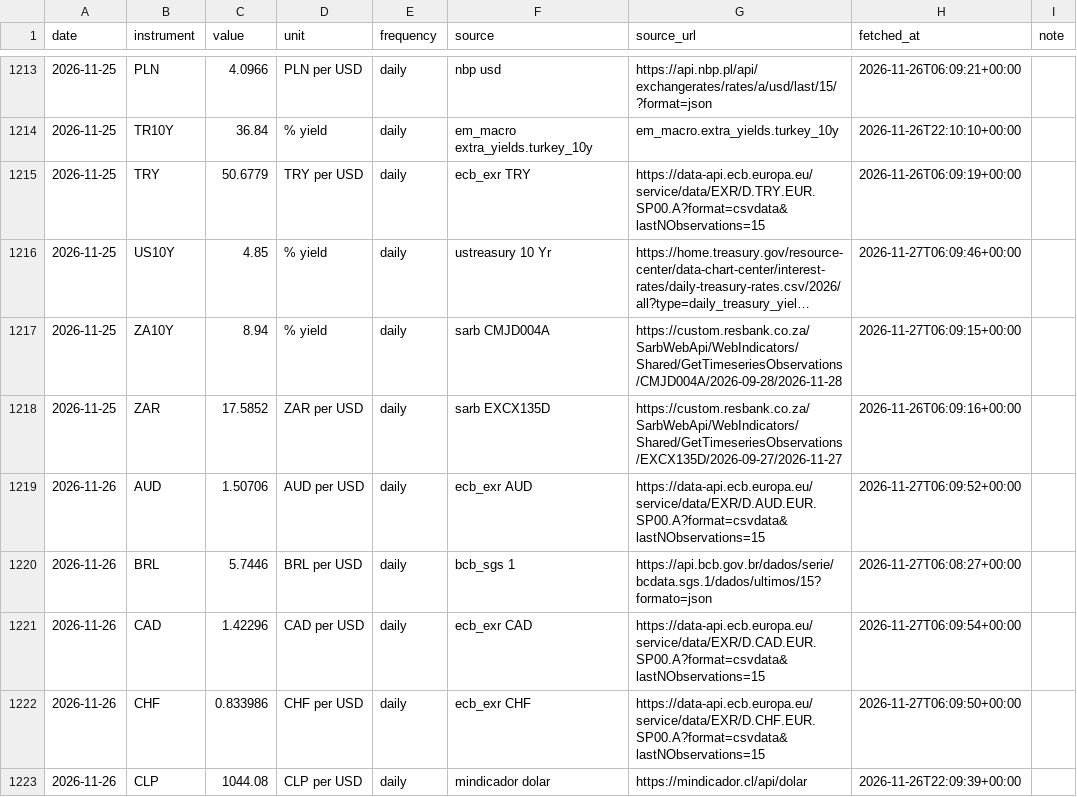
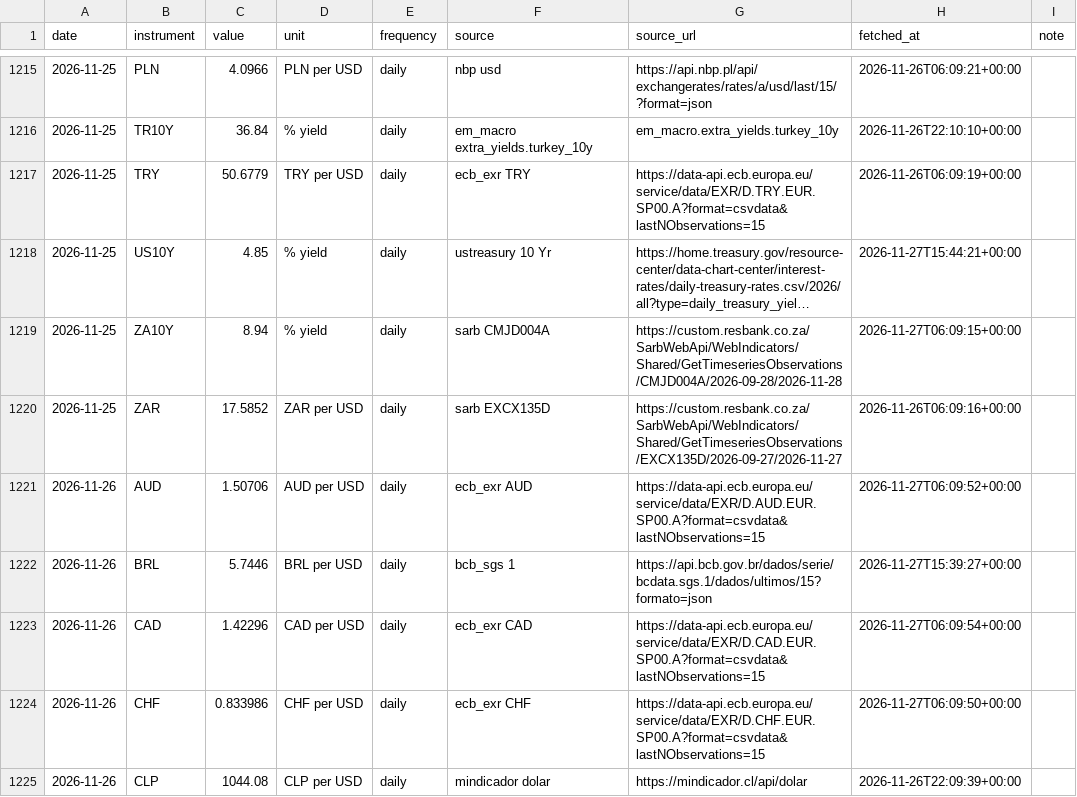
Before and after one commit to EthanC100/em-macro, a CSV file: data/ledger/marks.csv, drawn as a sheet; only a part is shown, gaps mark what is left out; long unchanged cells end in …; addresses are those after the commit; the diff covers the shown part only; the diff names each change by its address in the sheet, - before the commit and + after, or states it on an @@ line.

```diff
--- a/data/ledger/marks.csv
+++ b/data/ledger/marks.csv
-H1218 (fetched_at): 2026-11-27T06:09:46+00:00
+H1218 (fetched_at): 2026-11-27T15:44:21+00:00
-H1222 (fetched_at): 2026-11-27T06:08:27+00:00
+H1222 (fetched_at): 2026-11-27T15:39:27+00:00
```
Also changed, not shown: 19 added rows and 18 edited cells elsewhere in this file, data/ledger/automation_log.csv, 3 other files.
